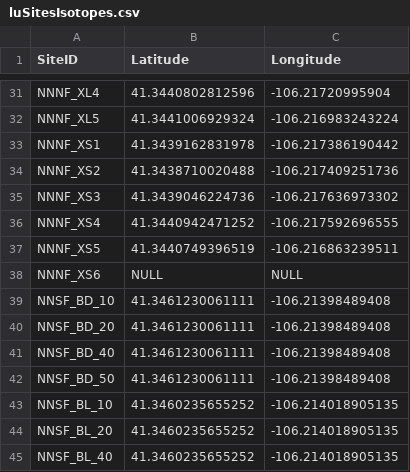
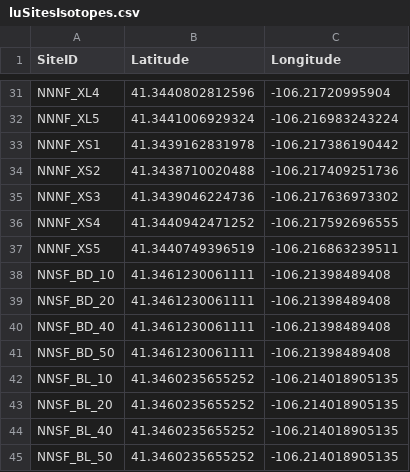
Before and after one commit to joshualemli/workshop-20180404, a CSV file: luSitesIsotopes.csv, drawn as a sheet; only a part is shown, gaps mark what is left out; the shorter side is filled out with more unchanged rows; the diff covers the shown part only.

Commit message:
Update luSitesIsotopes.csv
updating to remove null lat/lon

```diff
--- a/luSitesIsotopes.csv
+++ b/luSitesIsotopes.csv
@@ -37,3 +37,2 @@ NNNF_XS4,41.3440942471252,-106.217592696555
 NNNF_XS5,41.3440749396519,-106.216863239511
-NNNF_XS6,NULL,NULL
 NNSF_BD_10,41.3461230061111,-106.21398489408
```
Also changed, not shown: 15 removed rows elsewhere in this file.
